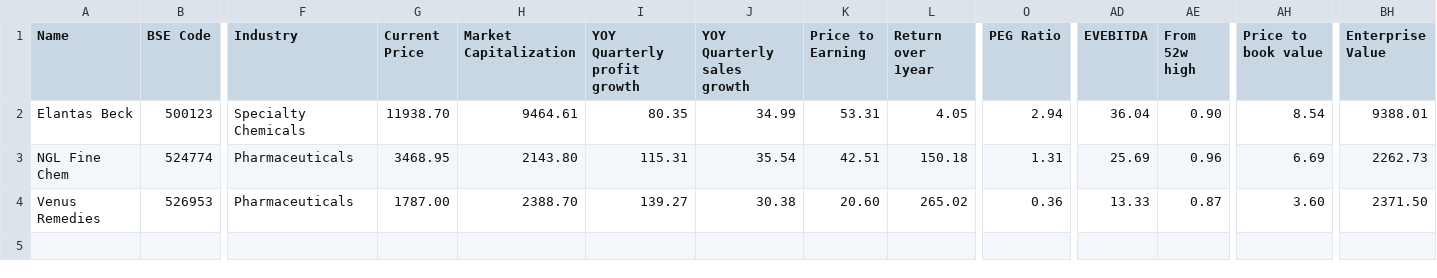
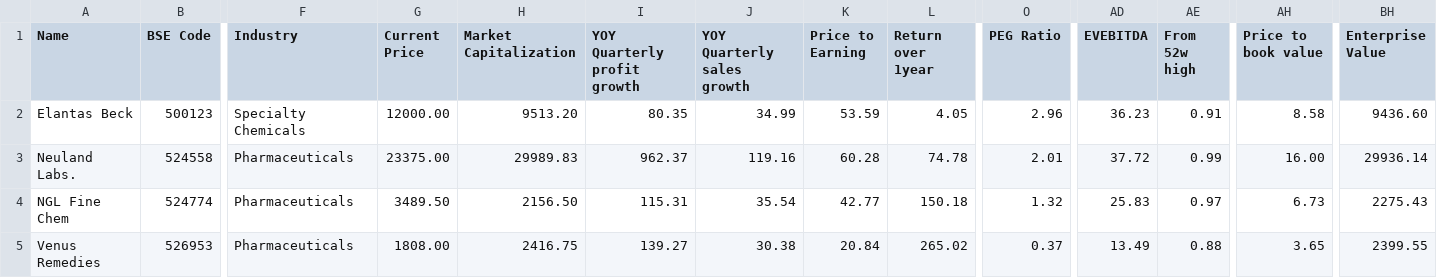
Before and after one commit to radhevrishi/market-cockpit, a CSV file: frontend/public/data/screener/stocks-like-bajaj-consumer.csv, drawn as a sheet; only a part is shown, gaps mark what is left out; addresses are those after the commit; rows hold the shown columns only; the diff names each change by its address in the sheet, - before the commit and + after, or states it on an @@ line.

```diff
--- a/frontend/public/data/screener/stocks-like-bajaj-consumer.csv
+++ b/frontend/public/data/screener/stocks-like-bajaj-consumer.csv
-G2 (Current Price): 11938.70
+G2 (Current Price): 12000.00
-H2 (Market Capitalization): 9464.61
+H2 (Market Capitalization): 9513.20
-K2 (Price to Earning): 53.31
+K2 (Price to Earning): 53.59
-O2 (PEG Ratio): 2.94
+O2 (PEG Ratio): 2.96
-AD2 (EVEBITDA): 36.04
+AD2 (EVEBITDA): 36.23
-AE2 (From 52w high): 0.90
+AE2 (From 52w high): 0.91
-AH2 (Price to book value): 8.54
+AH2 (Price to book value): 8.58
-BH2 (Enterprise Value): 9388.01
+BH2 (Enterprise Value): 9436.60
+row 3: Neuland Labs. | 524558 | Pharmaceuticals | 23375.00 | 29989.83 | 962.37 | 119.16 | 60.28 | 74.78 | 2.01 | 37.72 | 0.99 | 16.00 | 29936.14
-G4 (Current Price): 3468.95
+G4 (Current Price): 3489.50
-H4 (Market Capitalization): 2143.80
+H4 (Market Capitalization): 2156.50
-K4 (Price to Earning): 42.51
+K4 (Price to Earning): 42.77
-O4 (PEG Ratio): 1.31
+O4 (PEG Ratio): 1.32
-AD4 (EVEBITDA): 25.69
+AD4 (EVEBITDA): 25.83
-AE4 (From 52w high): 0.96
+AE4 (From 52w high): 0.97
-AH4 (Price to book value): 6.69
+AH4 (Price to book value): 6.73
-BH4 (Enterprise Value): 2262.73
+BH4 (Enterprise Value): 2275.43
-G5 (Current Price): 1787.00
+G5 (Current Price): 1808.00
-H5 (Market Capitalization): 2388.70
+H5 (Market Capitalization): 2416.75
-K5 (Price to Earning): 20.60
+K5 (Price to Earning): 20.84
-O5 (PEG Ratio): 0.36
+O5 (PEG Ratio): 0.37
-AD5 (EVEBITDA): 13.33
+AD5 (EVEBITDA): 13.49
-AE5 (From 52w high): 0.87
+AE5 (From 52w high): 0.88
-AH5 (Price to book value): 3.60
+AH5 (Price to book value): 3.65
-BH5 (Enterprise Value): 2371.50
+BH5 (Enterprise Value): 2399.55
```
Also changed, not shown: frontend/public/data/screener/capex.csv, frontend/public/data/screener/ipobases.csv, 17 other files.
